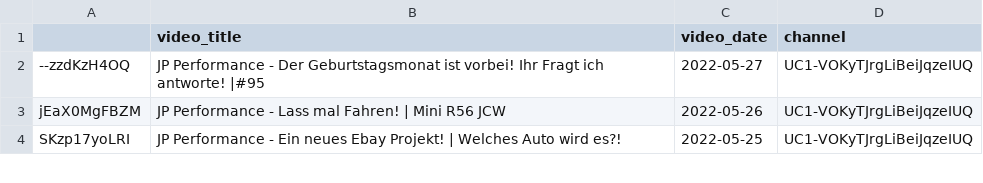
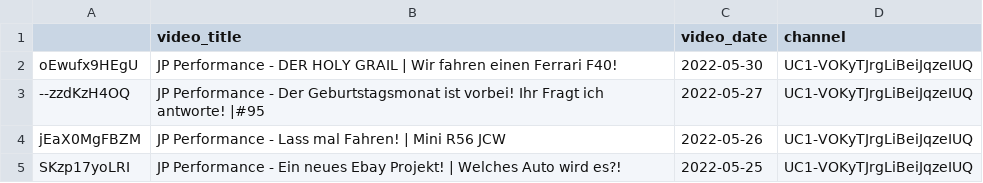
Before and after one commit to mlempp/voice_of_the_community, a CSV file: video_DataBase.csv, drawn as a sheet; only a part is shown.

```diff
--- a/video_DataBase.csv
+++ b/video_DataBase.csv
@@ -1,2 +1,3 @@
 ;video_title;video_date;channel
+oEwufx9HEgU;JP Performance - DER HOLY GRAIL | Wir fahren einen Ferrari F40!;2022-05-30;UC1-VOKyTJrgLiBeiJqzeIUQ
 --zzdKzH4OQ;JP Performance - Der Geburtstagsmonat ist vorbei! Ihr Fragt ich antworte! |#95;2022-05-27;UC1-VOKyTJrgLiBeiJqzeIUQ
```
Also changed, not shown: functions/farbliste.csv, 3 other files.
